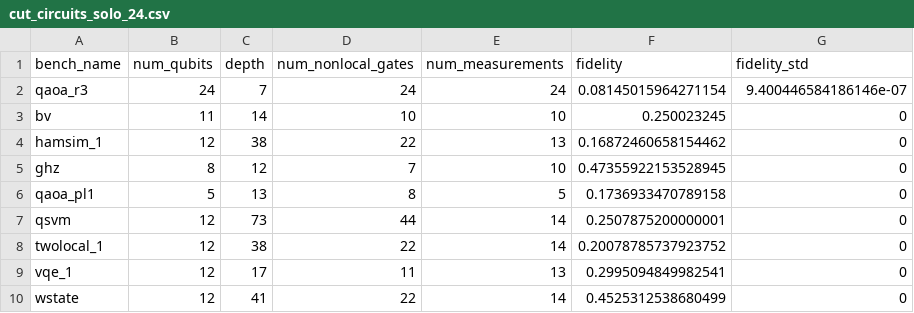
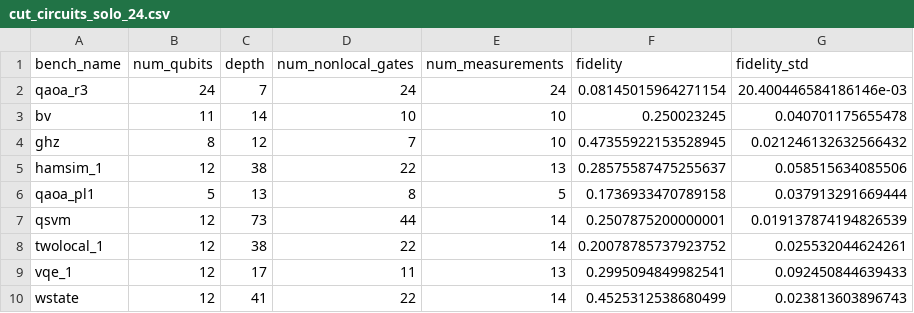
Before and after one commit to TUM-DSE/QOS, a CSV file: results/cut_circuits_solo_24.csv, drawn as a sheet.

```diff
--- a/results/cut_circuits_solo_24.csv
+++ b/results/cut_circuits_solo_24.csv
@@ -1,10 +1,10 @@
 bench_name,num_qubits,depth,num_nonlocal_gates,num_measurements,fidelity,fidelity_std
-qaoa_r3,24,7,24,24,0.08145015964271154,9.400446584186146e-07
-bv,11,14,10,10,0.250023245,0
-hamsim_1,12,38,22,13,0.16872460658154462,0
-ghz,8,12,7,10,0.47355922153528945,0
-qaoa_pl1,5,13,8,5,0.1736933470789158,0
-qsvm,12,73,44,14,0.2507875200000001,0
-twolocal_1,12,38,22,14,0.20078785737923752,0
-vqe_1,12,17,11,13,0.2995094849982541,0
-wstate,12,41,22,14,0.4525312538680499,0
+qaoa_r3,24,7,24,24,0.08145015964271154,20.400446584186146e-03
+bv,11,14,10,10,0.250023245,0.040701175655478
+ghz,8,12,7,10,0.47355922153528945,0.021246132632566432
+hamsim_1,12,38,22,13,0.28575587475255637,0.058515634085506
+qaoa_pl1,5,13,8,5,0.1736933470789158,0.037913291669444
+qsvm,12,73,44,14,0.2507875200000001,0.019137874194826539
+twolocal_1,12,38,22,14,0.20078785737923752,0.025532044624261
+vqe_1,12,17,11,13,0.2995094849982541,0.092450844639433
+wstate,12,41,22,14,0.4525312538680499,0.023813603896743
```
Also changed, not shown: results/qpu_queue_sizes.csv, 10 other files.
